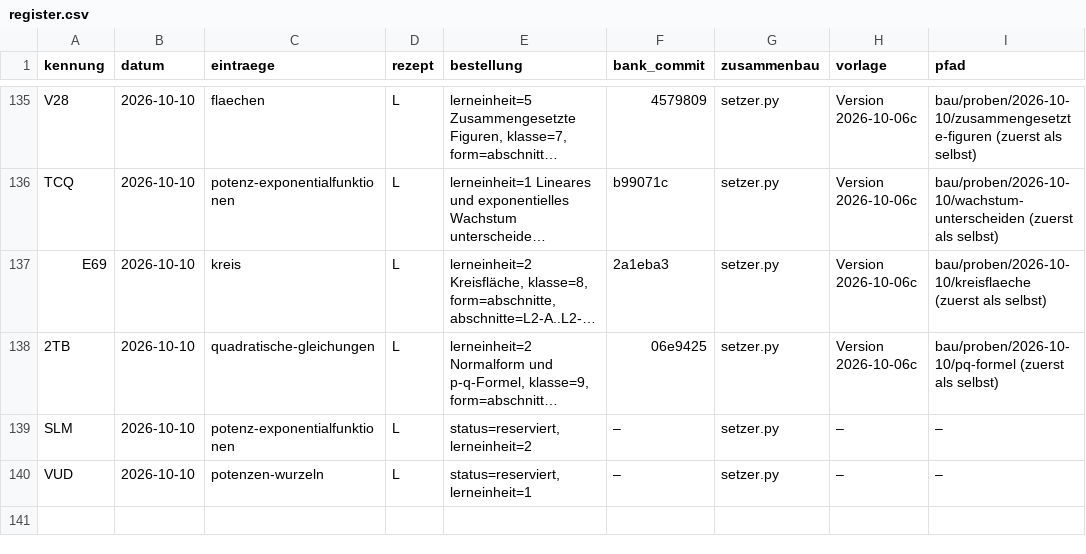
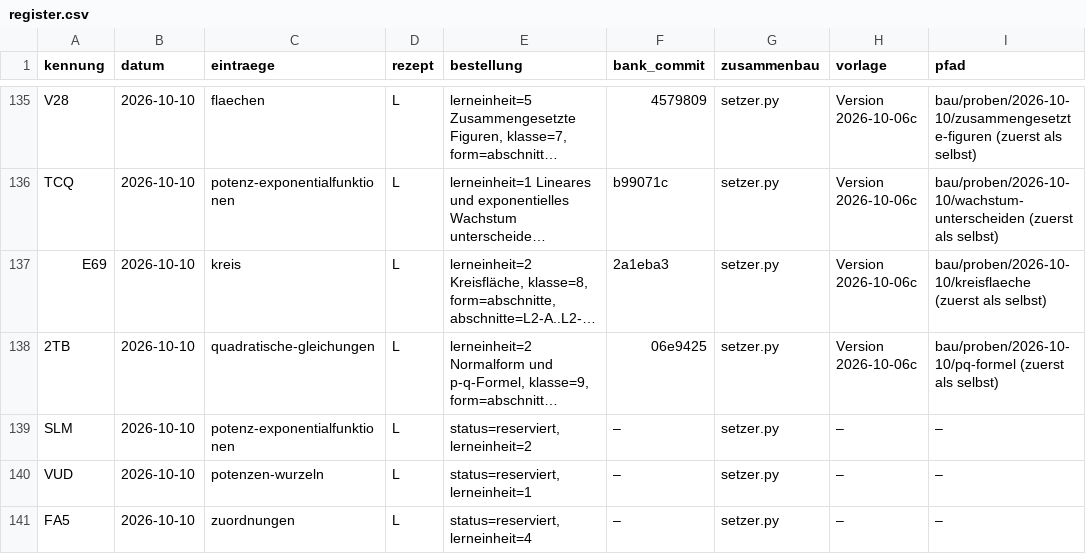
Before and after one commit to hz-0801/aufgabenbank, a CSV file: bau/register.csv, drawn as a sheet; only a part is shown, gaps mark what is left out; long unchanged cells end in …; the diff names each change by its address in the sheet, - before the commit and + after, or states it on an @@ line.

```diff
--- a/bau/register.csv
+++ b/bau/register.csv
+row 141: FA5 | 2026-10-10 | zuordnungen | L | status=reserviert, lerneinheit=4 | – | setzer.py | – | –
```
